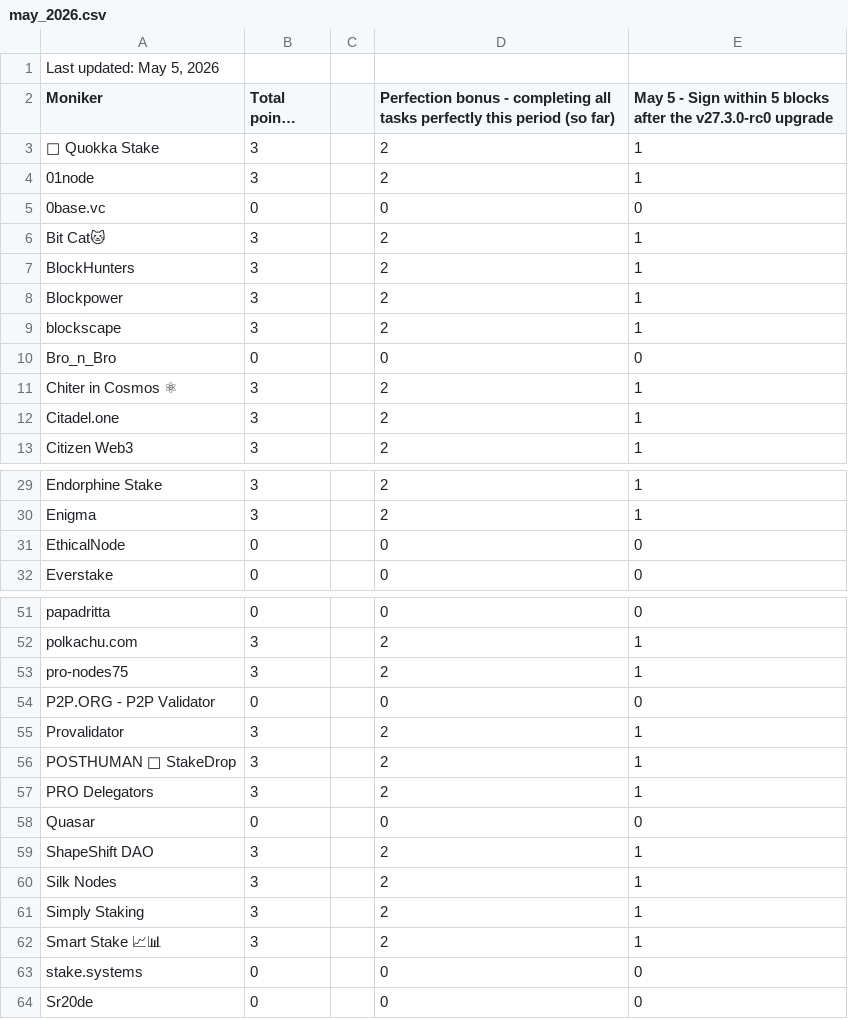
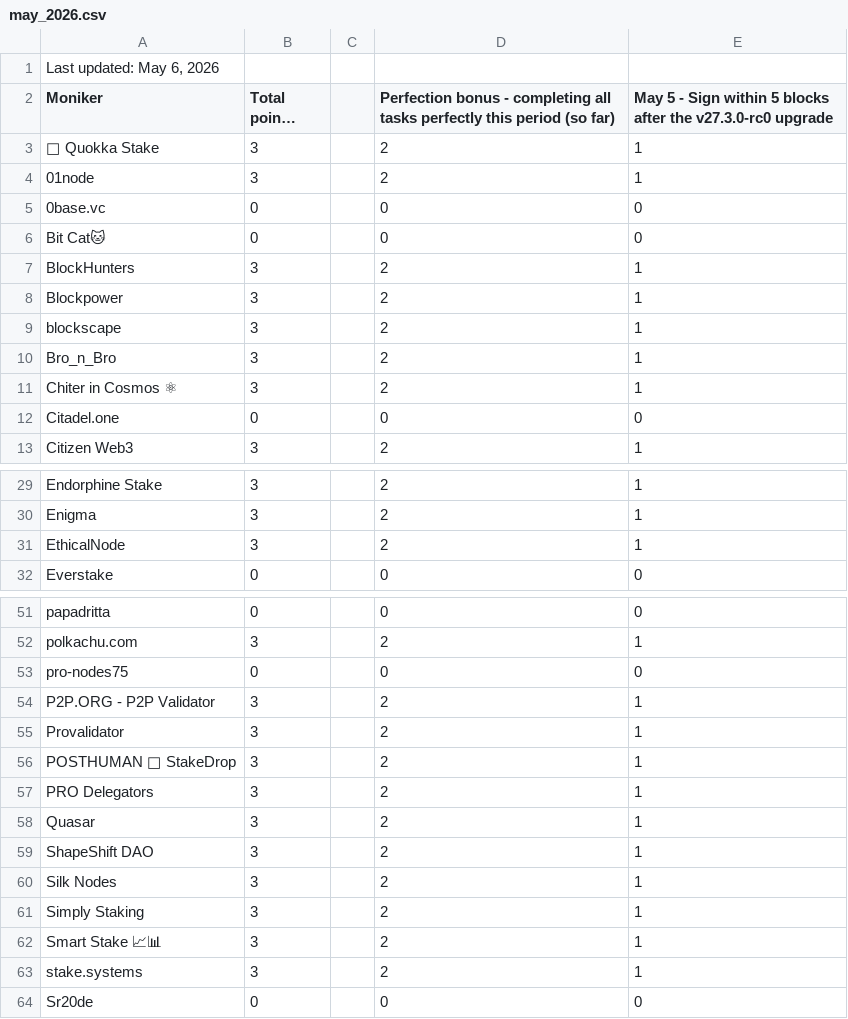
Before and after one commit to hyphacoop/site-for-TIP-data, a CSV file: site/data/may_2026.csv, drawn as a sheet; only a part is shown, gaps mark what is left out; long unchanged cells end in …; the diff covers the shown part only; the diff names each change by its address in the sheet, - before the commit and + after, or states it on an @@ line.

Commit message:
fixed tally for may 5 event

```diff
--- a/site/data/may_2026.csv
+++ b/site/data/may_2026.csv
-A1 (Moniker): Last updated: May 5, 2026
+A1 (Moniker): Last updated: May 6, 2026
-B6 (Total points earned): 3
+B6 (Total points earned): 0
-D6: 2
+D6: 0
-E6: 1
+E6: 0
-B10 (Total points earned): 0
+B10 (Total points earned): 3
-D10: 0
+D10: 2
-E10: 0
+E10: 1
-B12 (Total points earned): 3
+B12 (Total points earned): 0
-D12: 2
+D12: 0
-E12: 1
+E12: 0
-B31 (Total points earned): 0
+B31 (Total points earned): 3
-D31: 0
+D31: 2
-E31: 0
+E31: 1
-B53 (Total points earned): 3
+B53 (Total points earned): 0
-D53: 2
+D53: 0
-E53: 1
+E53: 0
-B54 (Total points earned): 0
+B54 (Total points earned): 3
-D54: 0
+D54: 2
-E54: 0
+E54: 1
-B58 (Total points earned): 0
+B58 (Total points earned): 3
-D58: 0
+D58: 2
-E58: 0
+E58: 1
-B63 (Total points earned): 0
+B63 (Total points earned): 3
-D63: 0
+D63: 2
-E63: 0
+E63: 1
```
Also changed, not shown: 12 edited cells elsewhere in this file.
